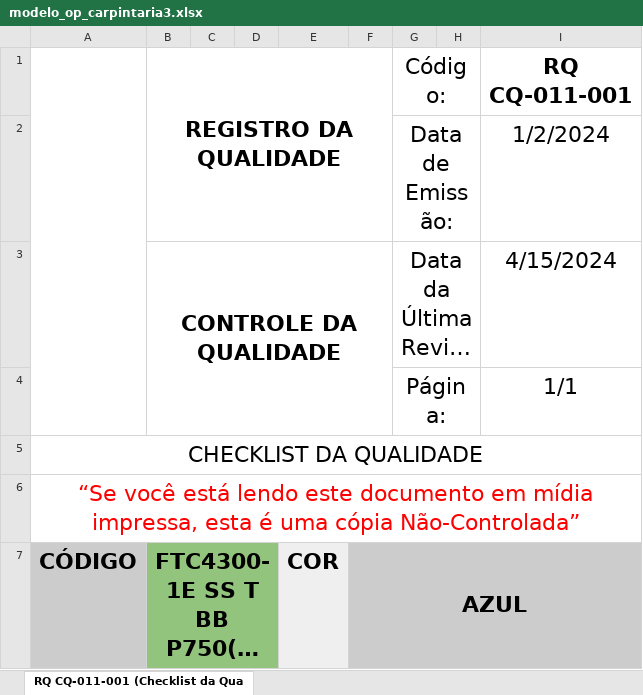
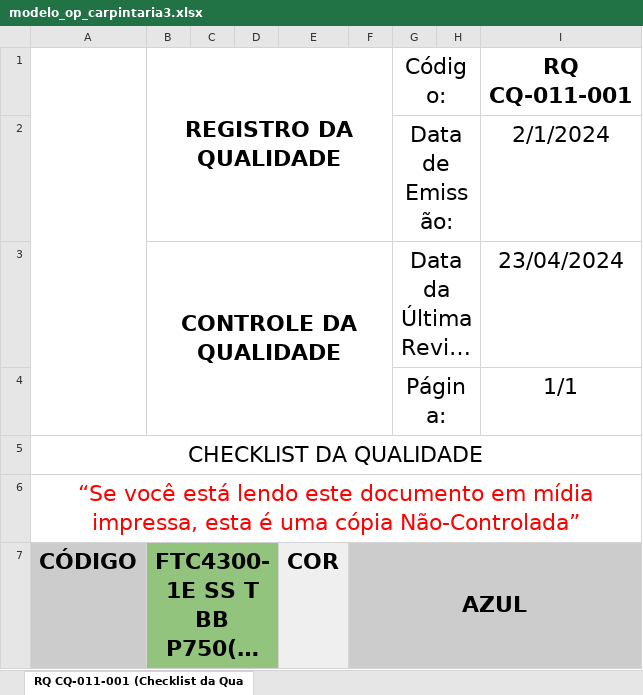
Before and after one commit to Cemag-pcp/qualidade, an Excel workbook: modelo_op_carpintaria3.xlsx, sheet RQ CQ-011-001 (Checklist da Qua, drawn as a sheet; only a part is shown; long unchanged cells end in …; values as stored, in another font and other column widths than the file's, no borders; charts and pictures and table styles not drawn; the diff covers the shown part only; the diff names each change by its address in the sheet, - before the commit and + after, or states it on an @@ line.

```diff
--- a/modelo_op_carpintaria3.xlsx (sheet RQ CQ-011-001 (Checklist da Qua)
+++ b/modelo_op_carpintaria3.xlsx (sheet RQ CQ-011-001 (Checklist da Qua)
-I2 (RQ CQ-011-001): 1/2/2024
+I2 (RQ CQ-011-001): 2/1/2024
-I3 (RQ CQ-011-001): 4/15/2024
+I3 (RQ CQ-011-001): 23/04/2024
```
Also changed, not shown: 7 removed rows, 2 hidden or unhidden rows, 1 edited cell and cell formats elsewhere in this sheet, hidden cells, charts or pictures.
